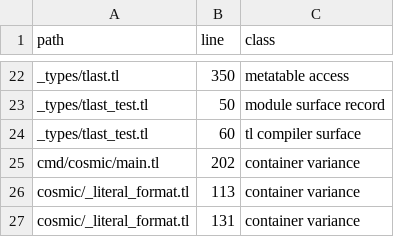
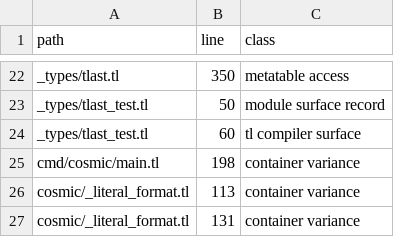
Before and after one commit to cosmic-lua/cosmic, a TSV file: docs/design/cast-sites.tsv, drawn as a sheet; only a part is shown, gaps mark what is left out.

```diff
--- a/docs/design/cast-sites.tsv
+++ b/docs/design/cast-sites.tsv
@@ -24,3 +24,3 @@ _types/tlast_test.tl	50	module surface record
 _types/tlast_test.tl	60	tl compiler surface
-cmd/cosmic/main.tl	202	container variance
+cmd/cosmic/main.tl	198	container variance
 cosmic/_literal_format.tl	113	container variance
```
Also changed, not shown: 6 other files.
